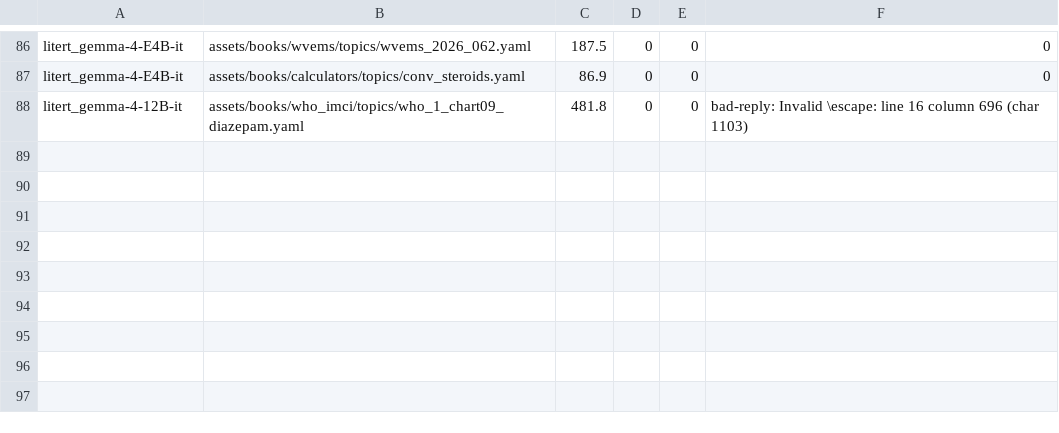
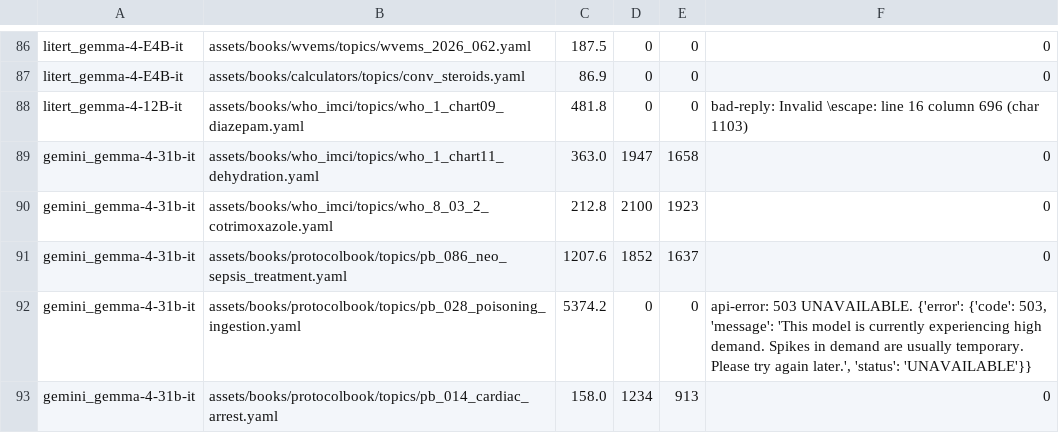
Before and after one commit to fhir-fli/orbweaver, a TSV file: tool/l10n/bakeoff/results.tsv, drawn as a sheet; only a part is shown, gaps mark what is left out.

```diff
--- a/tool/l10n/bakeoff/results.tsv
+++ b/tool/l10n/bakeoff/results.tsv
@@ -88 +88,6 @@ litert_gemma-4-E4B-it	assets/books/calculators/topics/conv_steroids.yaml	86.9	0
 litert_gemma-4-12B-it	assets/books/who_imci/topics/who_1_chart09_diazepam.yaml	481.8	0	0	bad-reply: Invalid \escape: line 16 column 696 (char 1103)
+gemini_gemma-4-31b-it	assets/books/who_imci/topics/who_1_chart11_dehydration.yaml	363.0	1947	1658	0
+gemini_gemma-4-31b-it	assets/books/who_imci/topics/who_8_03_2_cotrimoxazole.yaml	212.8	2100	1923	0
+gemini_gemma-4-31b-it	assets/books/protocolbook/topics/pb_086_neo_sepsis_treatment.yaml	1207.6	1852	1637	0
+gemini_gemma-4-31b-it	assets/books/protocolbook/topics/pb_028_poisoning_ingestion.yaml	5374.2	0	0	api-error: 503 UNAVAILABLE. {'error': {'code': 503, 'message': 'This model is currently experiencing high demand. Spikes in demand are usually temporary. Please try again later.', 'status': 'UNAVAILABLE'}}
+gemini_gemma-4-31b-it	assets/books/protocolbook/topics/pb_014_cardiac_arrest.yaml	158.0	1234	913	0
```
Also changed, not shown: 7 other files.
